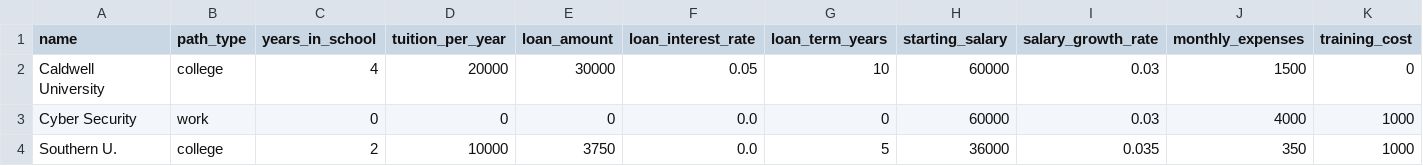
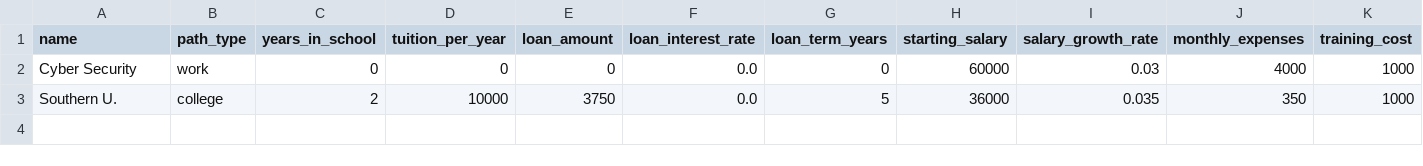
Before and after one commit to kerrygoodman/college-vs-work, a CSV file: data/scenarios.csv, drawn as a sheet; only a part is shown; rows hold the shown columns only; the diff names each change by its address in the sheet, - before the commit and + after, or states it on an @@ line.

Commit message:
May 8, 2026, 10:23 AM

```diff
--- a/data/scenarios.csv
+++ b/data/scenarios.csv
-row 2: Caldwell University | college | 4 | 20000 | 30000 | 0.05 | 10 | 60000 | 0.03 | 1500 | 0
```
